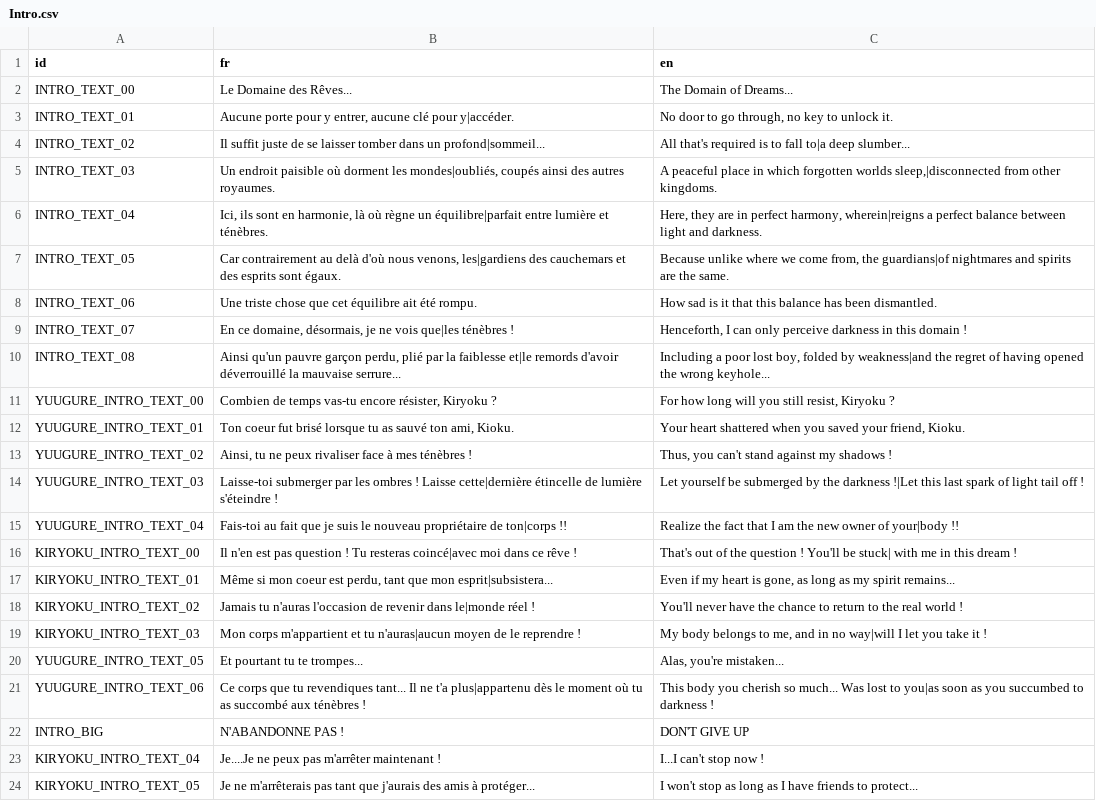
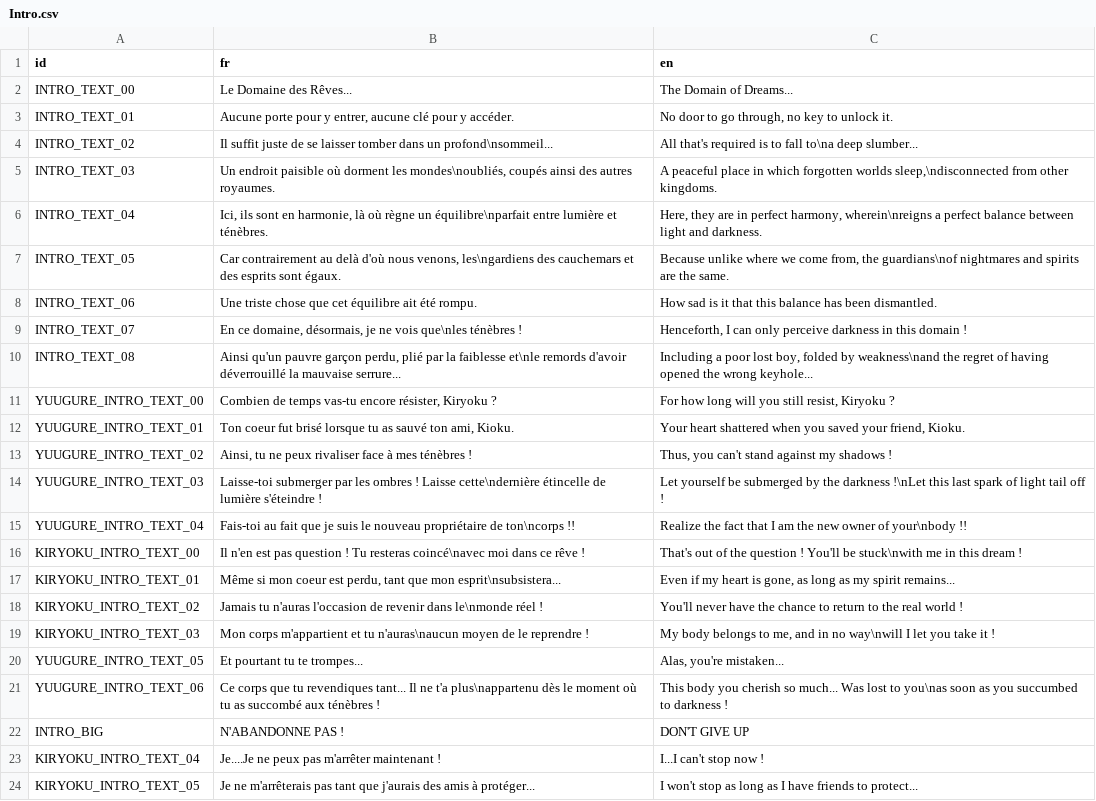
Before and after one commit to GovanifY/KHR2FM, a CSV file: ASSETS/LANG/TEXT/Intro.csv, drawn as a sheet; only a part is shown; the diff covers the shown part only.

```diff
--- a/ASSETS/LANG/TEXT/Intro.csv
+++ b/ASSETS/LANG/TEXT/Intro.csv
@@ -2,10 +2,10 @@ id,fr,en
 INTRO_TEXT_00,Le Domaine des Rêves...,The Domain of Dreams...
-INTRO_TEXT_01,"Aucune porte pour y entrer, aucune clé pour y|accéder.","No door to go through, no key to unlock it."
-INTRO_TEXT_02,"Il suffit juste de se laisser tomber dans un profond|sommeil...","All that's required is to fall to|a deep slumber..."
-INTRO_TEXT_03,"Un endroit paisible où dorment les mondes|oubliés, coupés ainsi des autres royaumes.","A peaceful place in which forgotten worlds sleep,|disconnected from other kingdoms."
-INTRO_TEXT_04,"Ici, ils sont en harmonie, là où règne un équilibre|parfait entre lumière et ténèbres.","Here, they are in perfect harmony, wherein|reigns a perfect balance between light and darkness."
-INTRO_TEXT_05,"Car contrairement au delà d'où nous venons, les|gardiens des cauchemars et des esprits sont égaux.","Because unlike where we come from, the guardians|of nightmares and spirits are the same."
+INTRO_TEXT_01,"Aucune porte pour y entrer, aucune clé pour y accéder.","No door to go through, no key to unlock it."
+INTRO_TEXT_02,"Il suffit juste de se laisser tomber dans un profond\nsommeil...","All that's required is to fall to\na deep slumber..."
+INTRO_TEXT_03,"Un endroit paisible où dorment les mondes\noubliés, coupés ainsi des autres royaumes.","A peaceful place in which forgotten worlds sleep,\ndisconnected from other kingdoms."
+INTRO_TEXT_04,"Ici, ils sont en harmonie, là où règne un équilibre\nparfait entre lumière et ténèbres.","Here, they are in perfect harmony, wherein\nreigns a perfect balance between light and darkness."
+INTRO_TEXT_05,"Car contrairement au delà d'où nous venons, les\ngardiens des cauchemars et des esprits sont égaux.","Because unlike where we come from, the guardians\nof nightmares and spirits are the same."
 INTRO_TEXT_06,Une triste chose que cet équilibre ait été rompu.,How sad is it that this balance has been dismantled.
-INTRO_TEXT_07,"En ce domaine, désormais, je ne vois que|les ténèbres !","Henceforth, I can only perceive darkness in this domain !"
-INTRO_TEXT_08,"Ainsi qu'un pauvre garçon perdu, plié par la faiblesse et|le remords d'avoir déverrouillé la mauvaise serrure...","Including a poor lost boy, folded by weakness|and the regret of having opened the wrong keyhole..."
+INTRO_TEXT_07,"En ce domaine, désormais, je ne vois que\nles ténèbres !","Henceforth, I can only perceive darkness in this domain !"
+INTRO_TEXT_08,"Ainsi qu'un pauvre garçon perdu, plié par la faiblesse et\nle remords d'avoir déverrouillé la mauvaise serrure...","Including a poor lost boy, folded by weakness\nand the regret of having opened the wrong keyhole..."
 YUUGURE_INTRO_TEXT_00,"Combien de temps vas-tu encore résister, Kiryoku ?","For how long will you still resist, Kiryoku ?"
@@ -13,10 +13,10 @@ YUUGURE_INTRO_TEXT_01,"Ton coeur fut brisé lorsque tu as sauvé ton ami, Kioku.
 YUUGURE_INTRO_TEXT_02,"Ainsi, tu ne peux rivaliser face à mes ténèbres !","Thus, you can't stand against my shadows !"
-YUUGURE_INTRO_TEXT_03,"Laisse-toi submerger par les ombres ! Laisse cette|dernière étincelle de lumière s'éteindre !","Let yourself be submerged by the darkness !|Let this last spark of light tail off !"
-YUUGURE_INTRO_TEXT_04,"Fais-toi au fait que je suis le nouveau propriétaire de ton|corps !!","Realize the fact that I am the new owner of your|body !!"
-KIRYOKU_INTRO_TEXT_00,"Il n'en est pas question ! Tu resteras coincé|avec moi dans ce rêve !","That's out of the question ! You'll be stuck| with me in this dream !"
-KIRYOKU_INTRO_TEXT_01,"Même si mon coeur est perdu, tant que mon esprit|subsistera...","Even if my heart is gone, as long as my spirit remains..."
-KIRYOKU_INTRO_TEXT_02,"Jamais tu n'auras l'occasion de revenir dans le|monde réel !","You'll never have the chance to return to the real world !"
-KIRYOKU_INTRO_TEXT_03,"Mon corps m'appartient et tu n'auras|aucun moyen de le reprendre !","My body belongs to me, and in no way|will I let you take it !"
+YUUGURE_INTRO_TEXT_03,"Laisse-toi submerger par les ombres ! Laisse cette\ndernière étincelle de lumière s'éteindre !","Let yourself be submerged by the darkness !\nLet this last spark of light tail off !"
+YUUGURE_INTRO_TEXT_04,"Fais-toi au fait que je suis le nouveau propriétaire de ton\ncorps !!","Realize the fact that I am the new owner of your\nbody !!"
+KIRYOKU_INTRO_TEXT_00,"Il n'en est pas question ! Tu resteras coincé\navec moi dans ce rêve !","That's out of the question ! You'll be stuck\nwith me in this dream !"
+KIRYOKU_INTRO_TEXT_01,"Même si mon coeur est perdu, tant que mon esprit\nsubsistera...","Even if my heart is gone, as long as my spirit remains..."
+KIRYOKU_INTRO_TEXT_02,"Jamais tu n'auras l'occasion de revenir dans le\nmonde réel !","You'll never have the chance to return to the real world !"
+KIRYOKU_INTRO_TEXT_03,"Mon corps m'appartient et tu n'auras\naucun moyen de le reprendre !","My body belongs to me, and in no way\nwill I let you take it !"
 YUUGURE_INTRO_TEXT_05,Et pourtant tu te trompes...,"Alas, you're mistaken..."
-YUUGURE_INTRO_TEXT_06,"Ce corps que tu revendiques tant... Il ne t'a plus|appartenu dès le moment où tu as succombé aux ténèbres !","This body you cherish so much... Was lost to you|as soon as you succumbed to darkness !"
+YUUGURE_INTRO_TEXT_06,"Ce corps que tu revendiques tant... Il ne t'a plus\nappartenu dès le moment où tu as succombé aux ténèbres !","This body you cherish so much... Was lost to you\nas soon as you succumbed to darkness !"
 INTRO_BIG,N'ABANDONNE PAS !,DON'T GIVE UP
```
Also changed, not shown: 16 edited cells elsewhere in this file, 5 other files.
